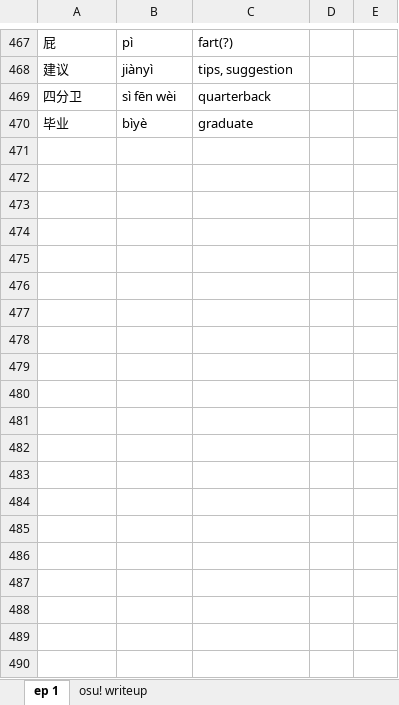
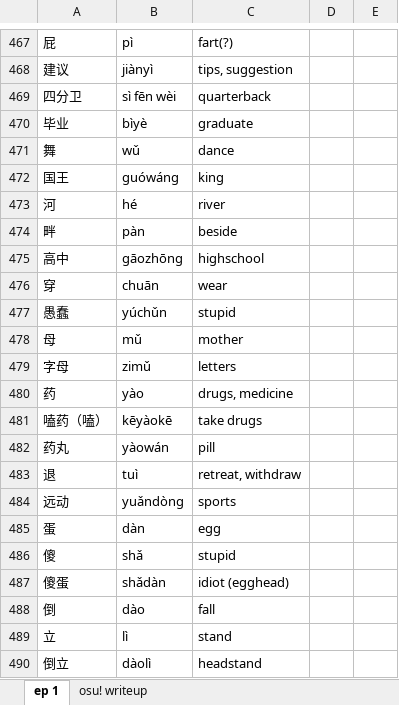
Before and after one commit to KrishnaBhat00/Chinese-Vocab, an Excel workbook: static/Chinese Vocab Community.xlsx, sheet ep 1, drawn as a sheet; only a part is shown, gaps mark what is left out; values as stored, in another font and other column widths than the file's, no borders; charts and pictures not drawn; the diff covers the shown part only; the diff names each change by its address in the sheet, - before the commit and + after, or states it on an @@ line.

```diff
--- a/static/Chinese Vocab Community.xlsx (sheet ep 1)
+++ b/static/Chinese Vocab Community.xlsx (sheet ep 1)
+row 471: 舞 | wǔ | dance
+row 472: 国王 | guówáng | king
+row 473: 河 | hé | river
+row 474: 畔 | pàn | beside
+row 475: 高中 | gāozhōng | highschool
+row 476: 穿 | chuān | wear
+row 477: 愚蠢 | yúchǔn | stupid
+row 478: 母 | mǔ | mother
+row 479: 字母 | zimǔ | letters
+row 480: 药 | yào | drugs, medicine
+row 481: 嗑药（嗑） | kēyàokē | take drugs
+row 482: 药丸 | yàowán | pill
+row 483: 退 | tuì | retreat, withdraw
+row 484: 远动 | yuǎndòng | sports
+row 485: 蛋 | dàn | egg
+row 486: 傻 | shǎ | stupid
+row 487: 傻蛋 | shǎdàn | idiot (egghead)
+row 488: 倒 | dào | fall
+row 489: 立 | lì | stand
+row 490: 倒立 | dàolì | headstand
```
Also changed, not shown: 135 added rows and 1 edited cell elsewhere in this sheet.
